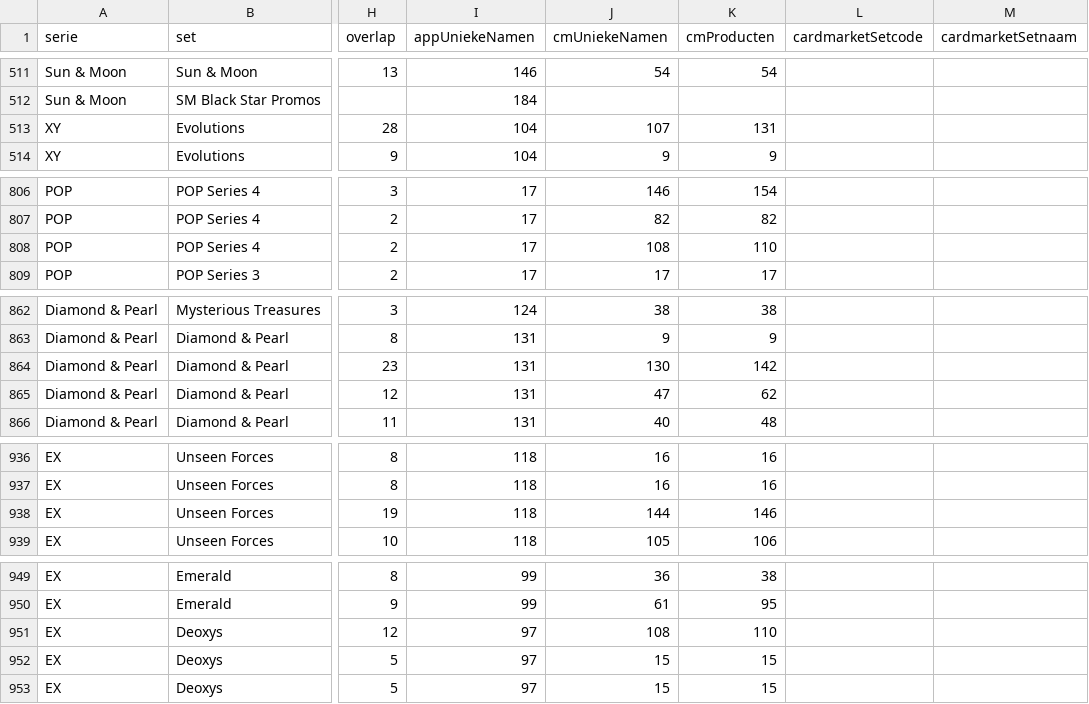
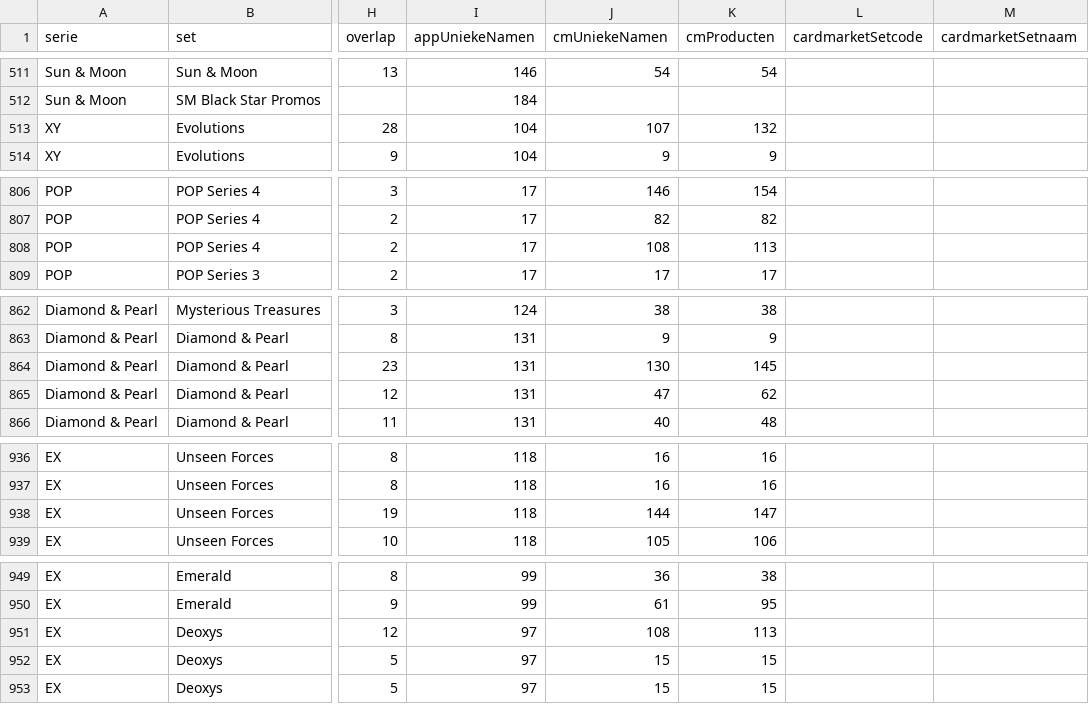
Before and after one commit to Tillie007/Pokemon-tcg-checklist, a CSV file: cardmarket_set_mapping_candidates.csv, drawn as a sheet; only a part is shown, gaps mark what is left out; the diff covers the shown part only; the diff names each change by its address in the sheet, - before the commit and + after, or states it on an @@ line.

```diff
--- a/cardmarket_set_mapping_candidates.csv
+++ b/cardmarket_set_mapping_candidates.csv
-K513 (cmProducten): 131
+K513 (cmProducten): 132
-K808 (cmProducten): 110
+K808 (cmProducten): 113
-K864 (cmProducten): 142
+K864 (cmProducten): 145
-K938 (cmProducten): 146
+K938 (cmProducten): 147
-K951 (cmProducten): 110
+K951 (cmProducten): 113
```
Also changed, not shown: 1 edited cell elsewhere in this file, cardmarket_setcodes.csv, cardmarket_unmatched_by_set.csv, 4 other files.
